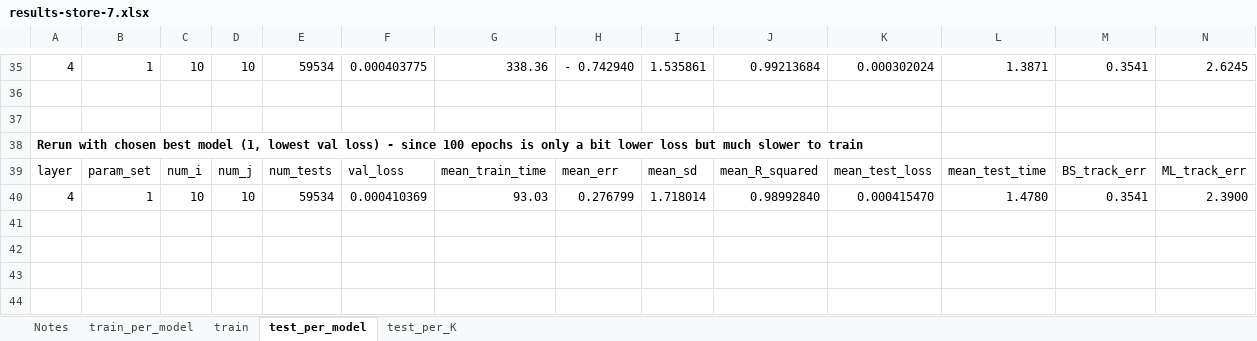
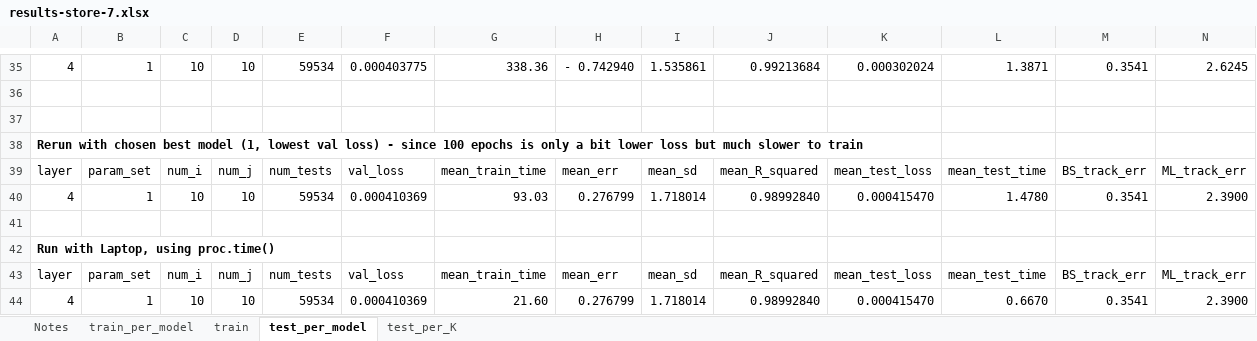
Before and after one commit to xtceh/UoSMScDissertation, an Excel workbook: results-store-7.xlsx, sheet test_per_model, drawn as a sheet; only a part is shown, gaps mark what is left out; values as stored, in another font and other column widths than the file's, no borders; rows hold the shown columns only; the diff names each change by its address in the sheet, - before the commit and + after, or states it on an @@ line.

Commit message:
Latest update to all Excel results files
Added results of using proc.time() to measure training and testing time on each experiment.
Added Notes sheet to results-store-7.xlsx to describe the contents of the fields

```diff
--- a/results-store-7.xlsx (sheet test_per_model)
+++ b/results-store-7.xlsx (sheet test_per_model)
+row 41: (empty)
+row 42: Run with Laptop, using proc.time()
+row 43: layer | param_set | num_i | num_j | num_tests | val_loss | mean_train_time | mean_err | mean_sd | mean_R_squared | mean_test_loss | mean_test_time | BS_track_err | ML_track_err
+row 44: 4 | 1 | 10 | 10 | 59534 | 0.000410369 | 21.60 | 0.276799 | 1.718014 | 0.98992840 | 0.000415470 | 0.6670 | 0.3541 | 2.3900
```
Also changed, not shown: sheet train, sheet Notes, sheet test_per_K, sheet train_per_model, results-store-1.xlsx, results-store-2.xlsx, 4 other files.
